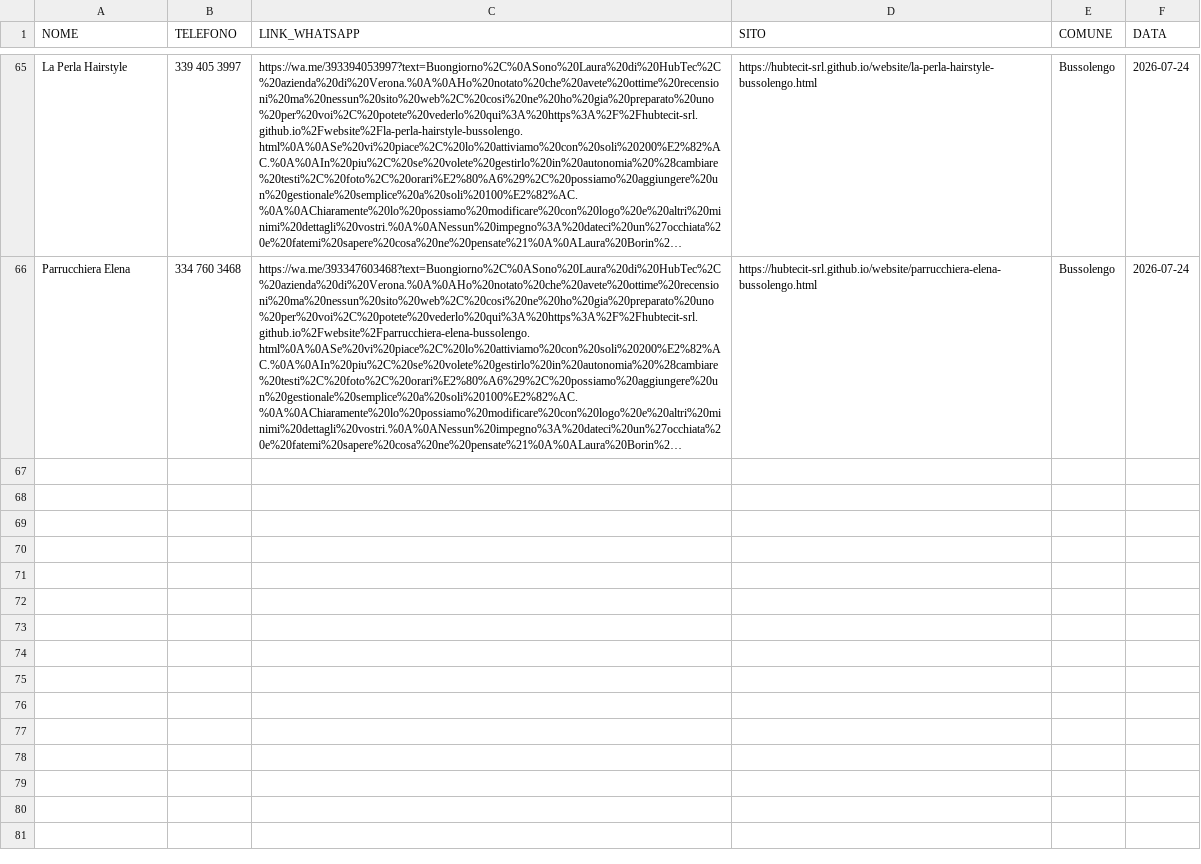
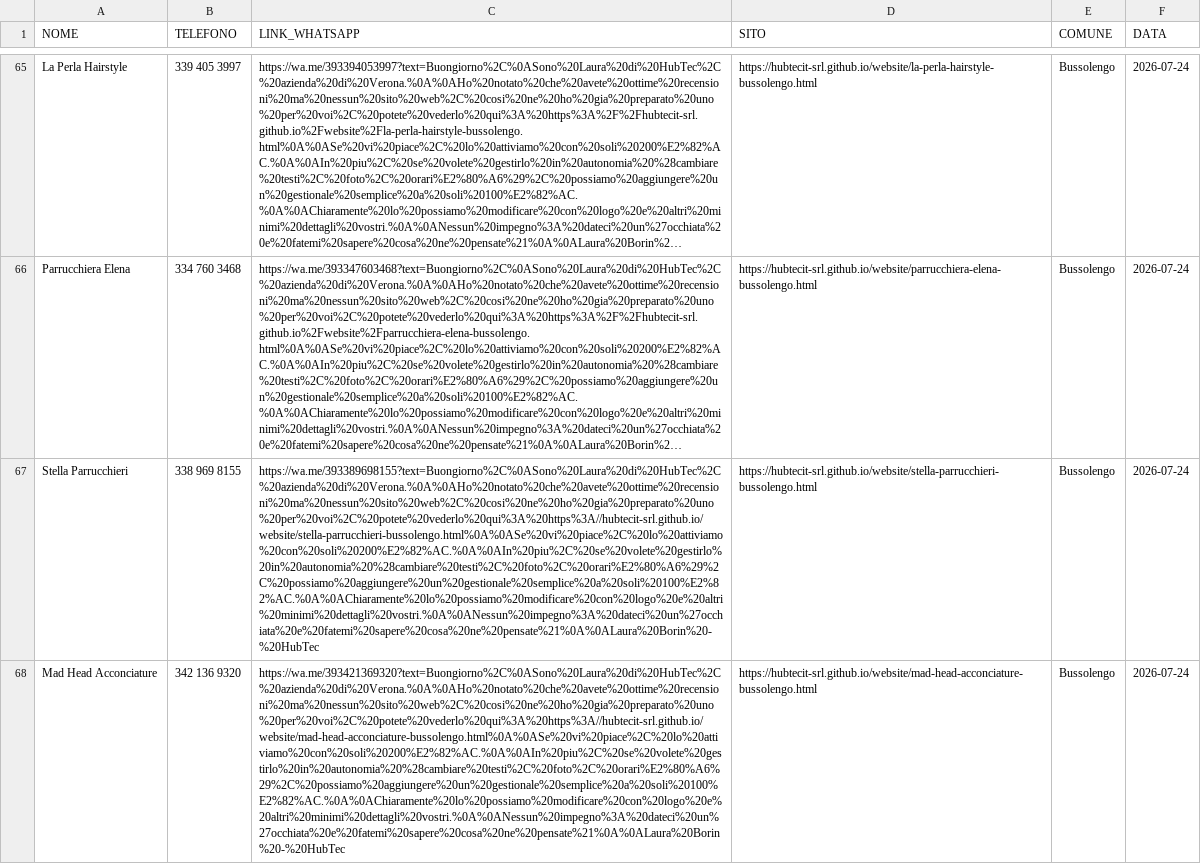
Before and after one commit to hubtecit-srl/website, a CSV file: whatsapp-queue.csv, drawn as a sheet; only a part is shown, gaps mark what is left out; long unchanged cells end in …; the diff names each change by its address in the sheet, - before the commit and + after, or states it on an @@ line.

Commit message:
Nuovi siti Bussolengo (parrucchieri): Creativity Studio, Tagliati per il Successo, Stella, Mad Head + CSV/progress

```diff
--- a/whatsapp-queue.csv
+++ b/whatsapp-queue.csv
+row 67: Stella Parrucchieri | 338 969 8155 | https://wa.me/393389698155?text=Buongiorno%2C%0ASono%20Laura%20di%20HubTec%2C%20azienda%20di%20Verona.%0A%0AHo%20notato%20che%20avete%20ottime%20recensioni%20ma%20nessun%20sito%20web%2C%20cosi%20ne%20ho%20gia%20preparato%20uno%20per%20voi%2C%20potete%20vederlo%20qui%3A%20https%3A//hubtecit-srl.github.io/website/stella-parrucchieri-bussolengo.html%0A%0ASe%20vi%20piace%2C%20lo%20attiviamo%20con%20soli%20200%E2%82%AC.%0A%0AIn%20piu%2C%20se%20volete%20gestirlo%20in%20autonomia%20%28cambiare%20testi%2C%20foto%2C%20orari%E2%80%A6%29%2C%20possiamo%20aggiungere%20un%20gestionale%20semplice%20a%20soli%20100%E2%82%AC.%0A%0AChiaramente%20lo%20possiamo%20modificare%20con%20logo%20e%20altri%20minimi%20dettagli%20vostri.%0A%0ANessun%20impegno%3A%20dateci%20un%27occhiata%20e%20fatemi%20sapere%20cosa%20ne%20pensate%21%0A%0ALaura%20Borin%20-%20HubTec | https://hubtecit-srl.github.io/website/stella-parrucchieri-bussolengo.html | Bussolengo | 2026-07-24
+row 68: Mad Head Acconciature | 342 136 9320 | https://wa.me/393421369320?text=Buongiorno%2C%0ASono%20Laura%20di%20HubTec%2C%20azienda%20di%20Verona.%0A%0AHo%20notato%20che%20avete%20ottime%20recensioni%20ma%20nessun%20sito%20web%2C%20cosi%20ne%20ho%20gia%20preparato%20uno%20per%20voi%2C%20potete%20vederlo%20qui%3A%20https%3A//hubtecit-srl.github.io/website/mad-head-acconciature-bussolengo.html%0A%0ASe%20vi%20piace%2C%20lo%20attiviamo%20con%20soli%20200%E2%82%AC.%0A%0AIn%20piu%2C%20se%20volete%20gestirlo%20in%20autonomia%20%28cambiare%20testi%2C%20foto%2C%20orari%E2%80%A6%29%2C%20possiamo%20aggiungere%20un%20gestionale%20semplice%20a%20soli%20100%E2%82%AC.%0A%0AChiaramente%20lo%20possiamo%20modificare%20con%20logo%20e%20altri%20minimi%20dettagli%20vostri.%0A%0ANessun%20impegno%3A%20dateci%20un%27occhiata%20e%20fatemi%20sapere%20cosa%20ne%20pensate%21%0A%0ALaura%20Borin%20-%20HubTec | https://hubtecit-srl.github.io/website/mad-head-acconciature-bussolengo.html | Bussolengo | 2026-07-24
```
Also changed, not shown: brevo-leads.csv, 7 other files.
